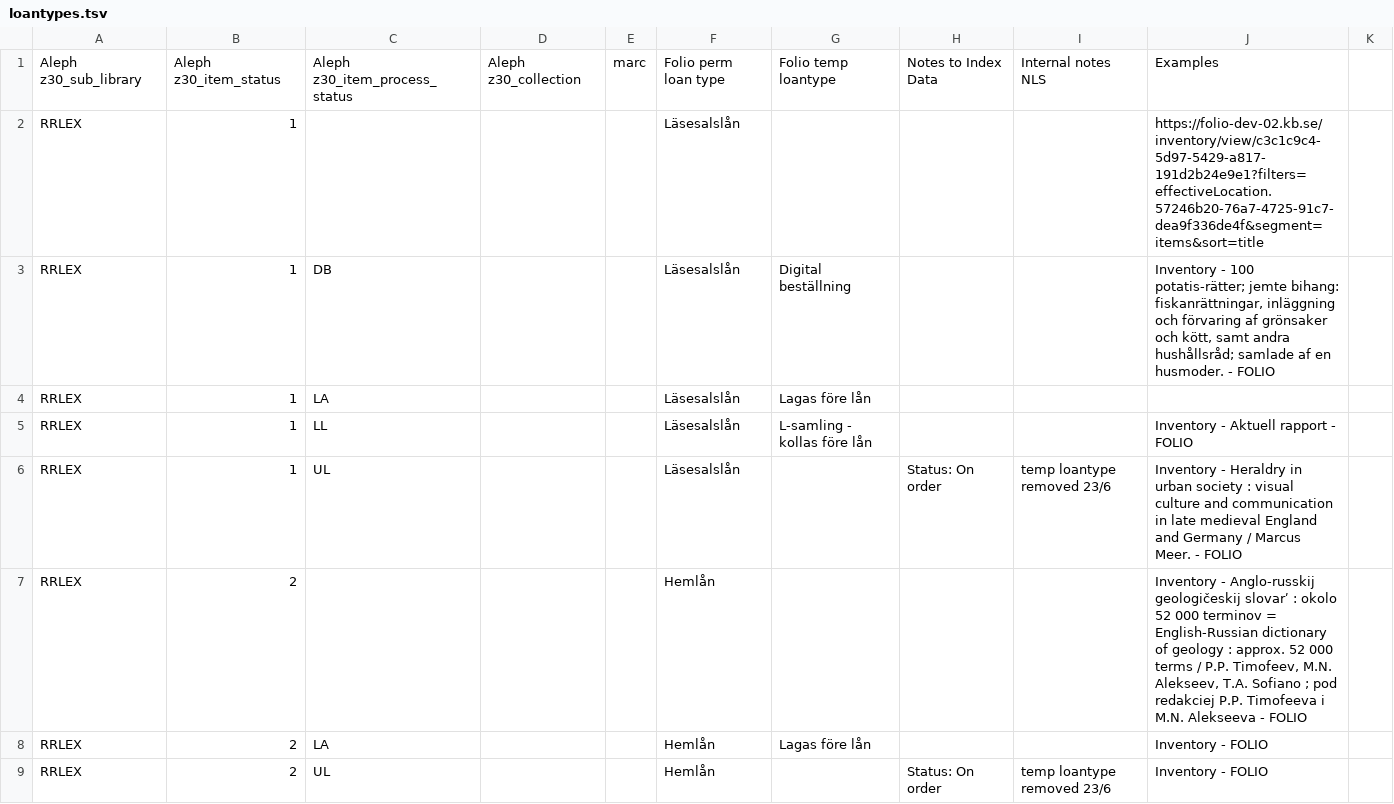
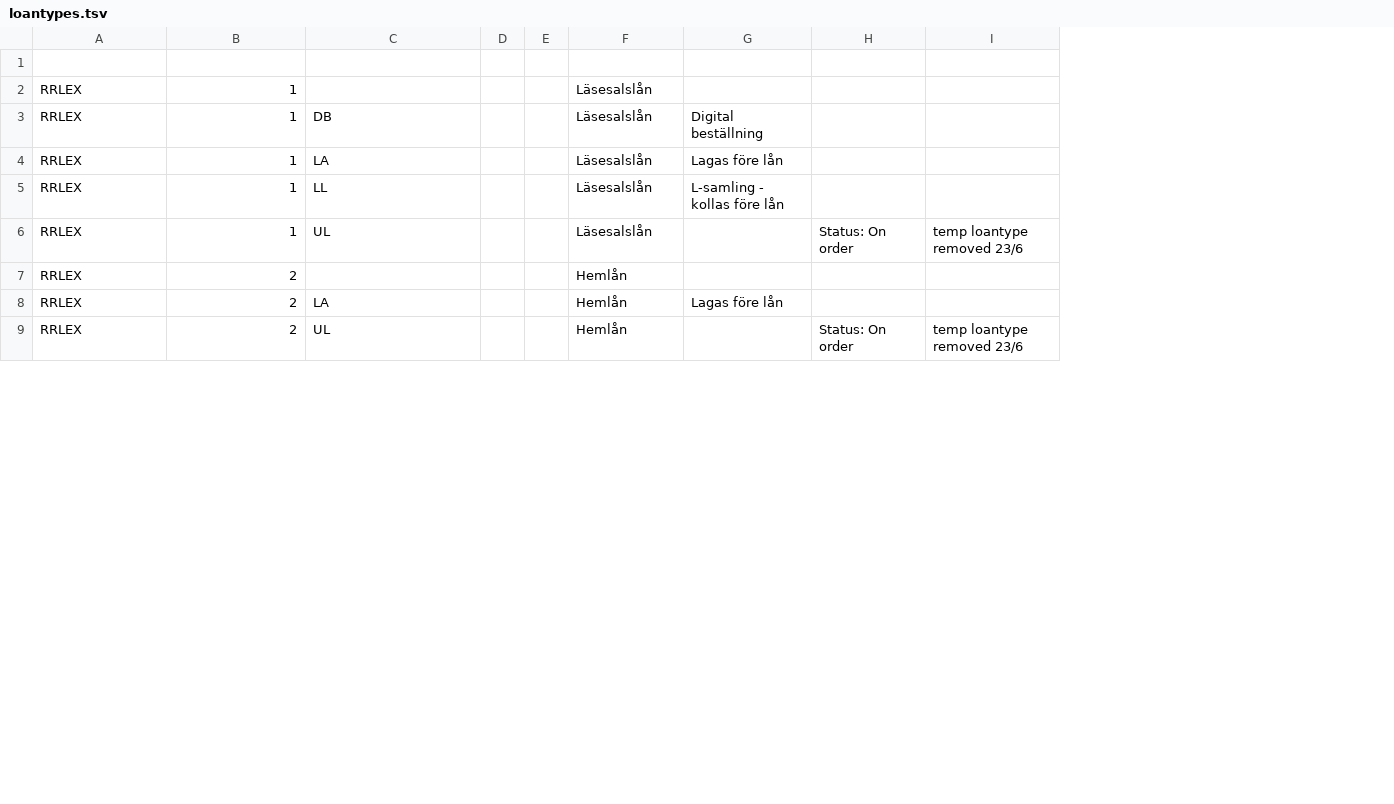
Before and after one commit to indexdata/folio-import, a TSV file: etc/nls/loantypes.tsv, drawn as a sheet; only a part is shown; removed rows and columns are numbered as before the commit, all else as after; the diff covers the shown part only; the diff names each change by its address in the sheet, - before the commit and + after, or states it on an @@ line.

Commit message:
Update to loantypes map

```diff
--- a/etc/nls/loantypes.tsv
+++ b/etc/nls/loantypes.tsv
-column D, row 1: Aleph z30_collection
-column E, row 1: marc
+column D, empty
+column E, empty
-column J, rows 1-9: Examples | https://folio-dev-02.kb.se/inventory/view/c3c1c9c4-5d97-5429-a817-191d2b24e9e1?filters=effectiveLocation.57246b20-76a7-4725-91c7-dea9f336de4f&segment=items&sort=title | Inventory - 100 potatis-rätter; jemte bihang: fiskanrättningar, inläggning och förvaring af grönsaker och kött, samt andra hushållsråd; samlade af en husmoder. - FOLIO |  | Inventory - Aktuell rapport - FOLIO | Inventory - Heraldry in urban society : visual culture and communication in late medieval England and Germany / Marcus Meer. - FOLIO | Inventory - Anglo-russkij geologičeskij slovarʹ : okolo 52 000 terminov = English-Russian dictionary of geology : approx. 52 000 terms / P.P. Timofeev, M.N. Alekseev, T.A. Sofiano ; pod redakciej P.P. Timofeeva i M.N. Alekseeva - FOLIO | Inventory - FOLIO | Inventory - FOLIO
-column K, empty
-row 1: Aleph z30_sub_library | Aleph z30_item_status | Aleph z30_item_process_status | Aleph z30_collection | marc | Folio perm loan type | Folio temp loantype | Notes to Index Data | Internal notes NLS | Examples
+row 1: (empty)
```
Also changed, not shown: 15 added rows, 1 moved row and 4 edited cells elsewhere in this file.
